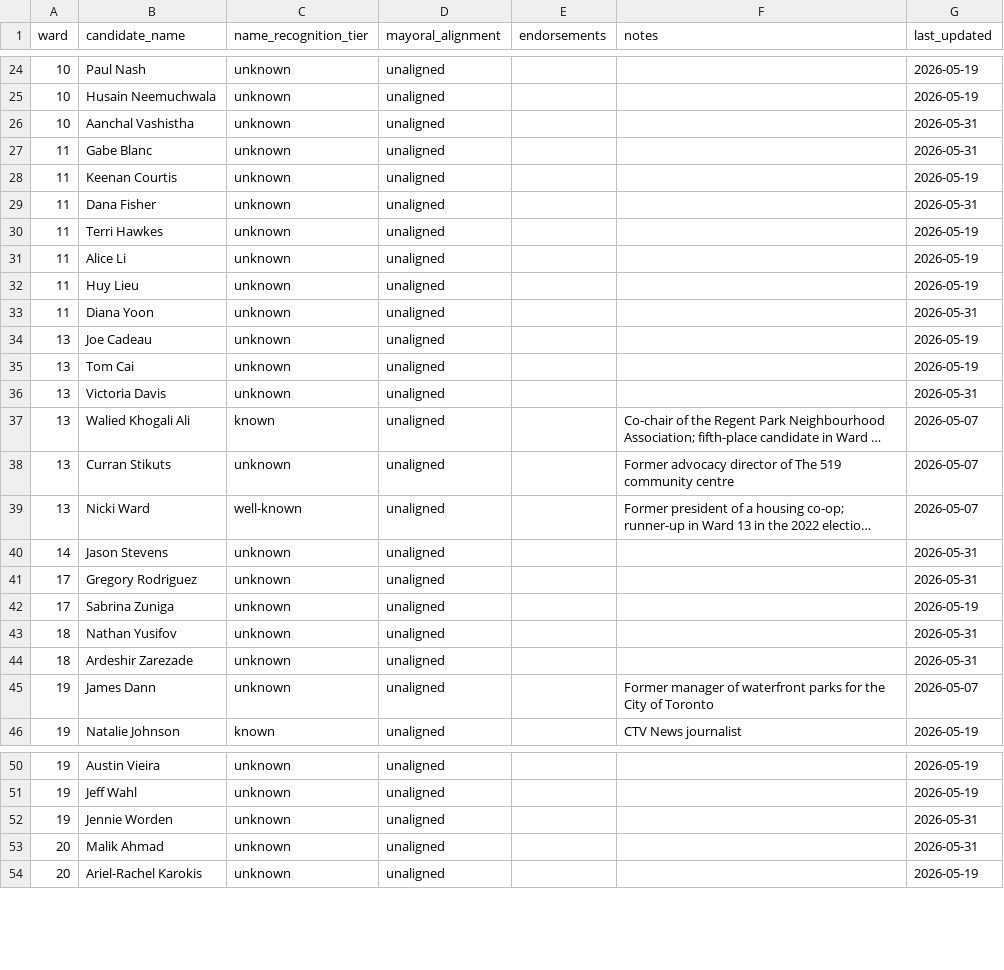
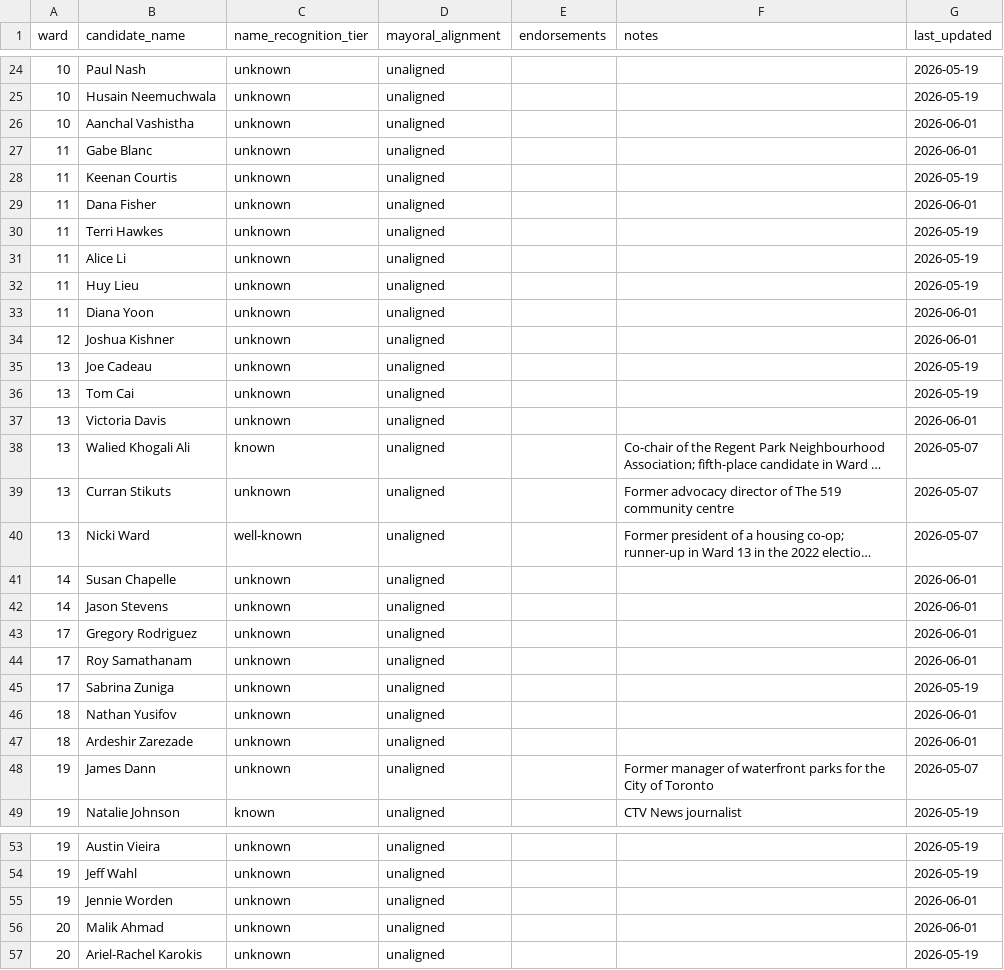
Before and after one commit to alexwolson/toronto-election-poll-tracker-data, a CSV file: data/processed/challengers.csv, drawn as a sheet; only a part is shown, gaps mark what is left out; long unchanged cells end in …; addresses are those after the commit; the diff covers the shown part only; the diff names each change by its address in the sheet, - before the commit and + after, or states it on an @@ line.

```diff
--- a/data/processed/challengers.csv
+++ b/data/processed/challengers.csv
-G26:G27 (last_updated): 2026-05-31
+G26:G27 (last_updated): 2026-06-01
-G29 (last_updated): 2026-05-31
+G29 (last_updated): 2026-06-01
-G33 (last_updated): 2026-05-31
+G33 (last_updated): 2026-06-01
+row 34: 12 | Joshua Kishner | unknown | unaligned |  |  | 2026-06-01
-G37 (last_updated): 2026-05-31
+G37 (last_updated): 2026-06-01
+row 41: 14 | Susan Chapelle | unknown | unaligned |  |  | 2026-06-01
-G42:G43 (last_updated): 2026-05-31
+G42:G43 (last_updated): 2026-06-01
+row 44: 17 | Roy Samathanam | unknown | unaligned |  |  | 2026-06-01
-G46:G47 (last_updated): 2026-05-31
+G46:G47 (last_updated): 2026-06-01
-G55:G56 (last_updated): 2026-05-31
+G55:G56 (last_updated): 2026-06-01
```
Also changed, not shown: 6 edited cells elsewhere in this file, data/processed/councillor_registered.csv, data/raw/candidates/councillor_registered.csv, 19 other files.
